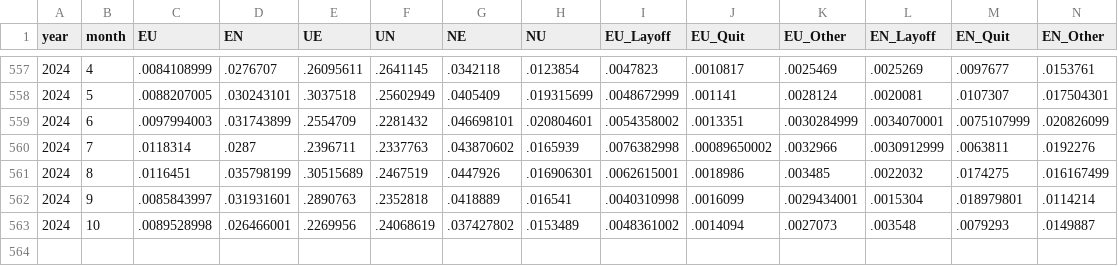
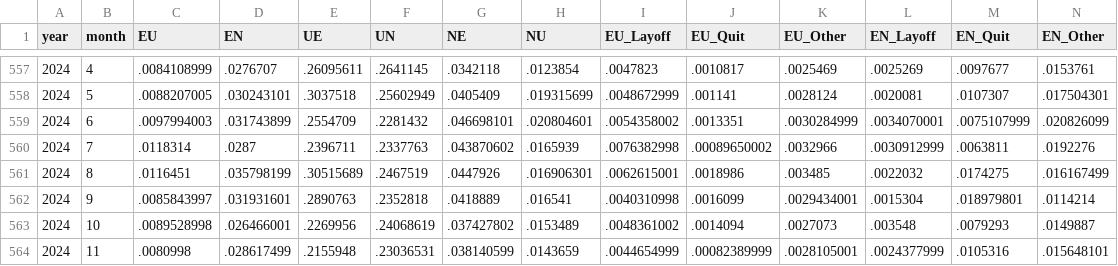
Before and after one commit to Christopher-Huckfeldt/GHS_Labor_Flows, a CSV file: data/GHS_Labor_Flows_nonSA.csv, drawn as a sheet; only a part is shown, gaps mark what is left out; the diff names each change by its address in the sheet, - before the commit and + after, or states it on an @@ line.

```diff
--- a/data/GHS_Labor_Flows_nonSA.csv
+++ b/data/GHS_Labor_Flows_nonSA.csv
+row 564: 2024 | 11 | .0080998 | .028617499 | .2155948 | .23036531 | .038140599 | .0143659 | .0044654999 | .00082389999 | .0028105001 | .0024377999 | .0105316 | .015648101
```
Also changed, not shown: data/GHS_Labor_Flows_SA.csv, data/GHS_Labor_Flows_SA_JOLTSdef.csv, 3 other files.
